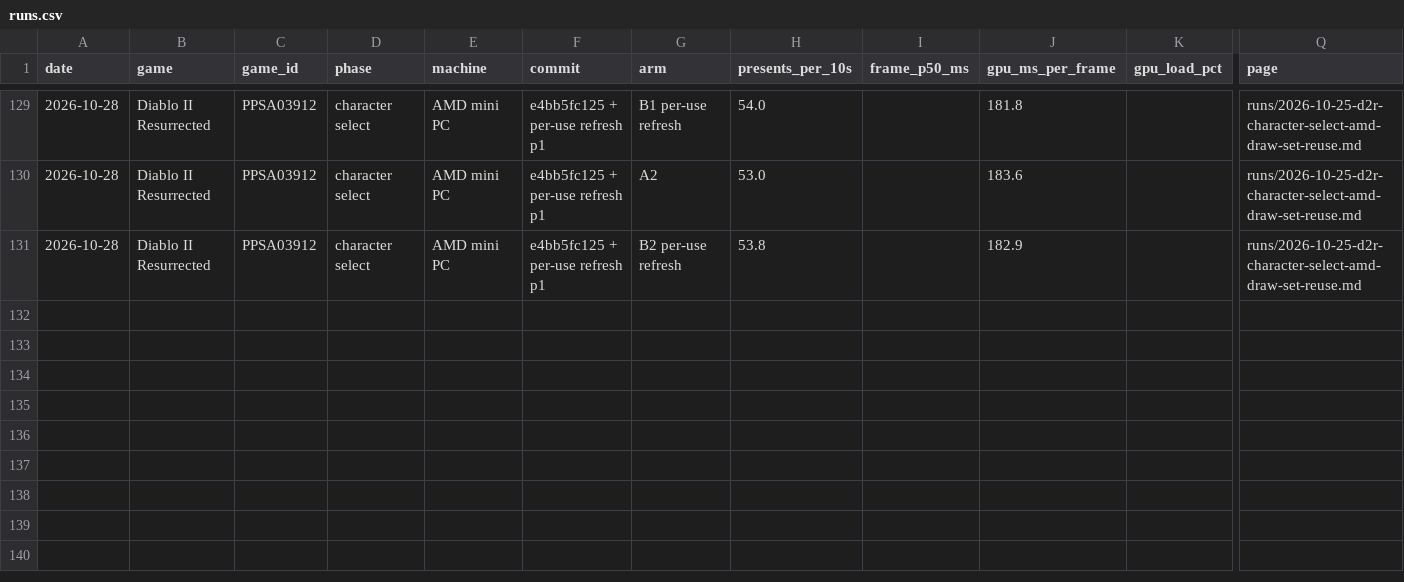
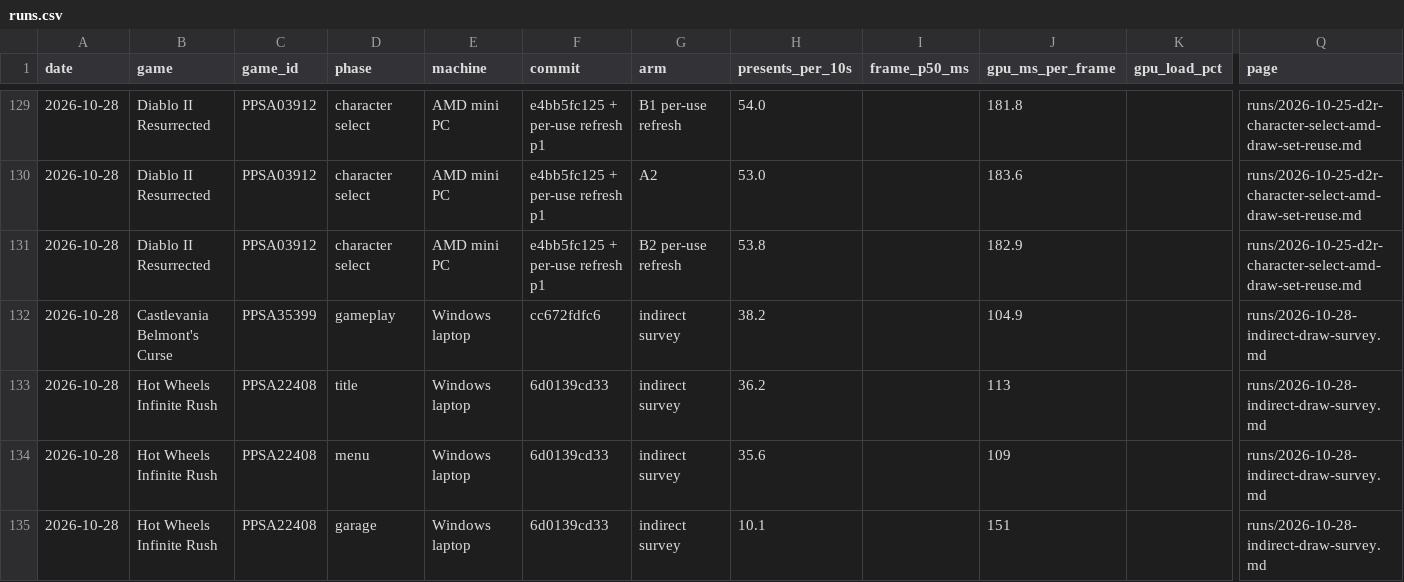
Before and after one commit to mrfelek/AnyPS5, a CSV file: perf-data/data/runs.csv, drawn as a sheet; only a part is shown, gaps mark what is left out; rows hold the shown columns only; the diff names each change by its address in the sheet, - before the commit and + after, or states it on an @@ line.

Commit message:
docs(perf-data): add the indirect draw survey on the Windows laptop
AI-assisted. Tested by me on my own machine.

```diff
--- a/perf-data/data/runs.csv
+++ b/perf-data/data/runs.csv
+row 132: 2026-10-28 | Castlevania Belmont's Curse | PPSA35399 | gameplay | Windows laptop | cc672fdfc6 | indirect survey | 38.2 |  | 104.9 |  | runs/2026-10-28-indirect-draw-survey.md
+row 133: 2026-10-28 | Hot Wheels Infinite Rush | PPSA22408 | title | Windows laptop | 6d0139cd33 | indirect survey | 36.2 |  | 113 |  | runs/2026-10-28-indirect-draw-survey.md
+row 134: 2026-10-28 | Hot Wheels Infinite Rush | PPSA22408 | menu | Windows laptop | 6d0139cd33 | indirect survey | 35.6 |  | 109 |  | runs/2026-10-28-indirect-draw-survey.md
+row 135: 2026-10-28 | Hot Wheels Infinite Rush | PPSA22408 | garage | Windows laptop | 6d0139cd33 | indirect survey | 10.1 |  | 151 |  | runs/2026-10-28-indirect-draw-survey.md
```
Also changed, not shown: 5 other files.
